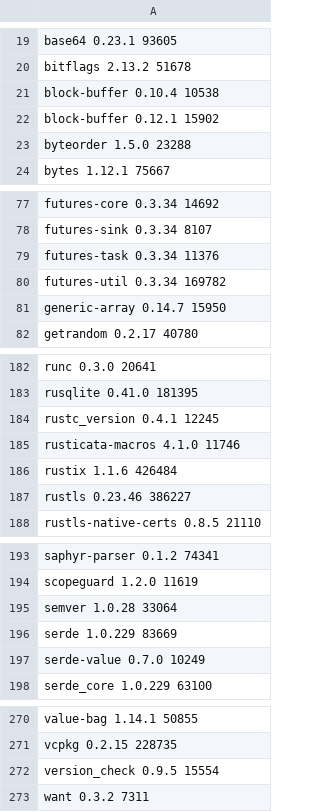
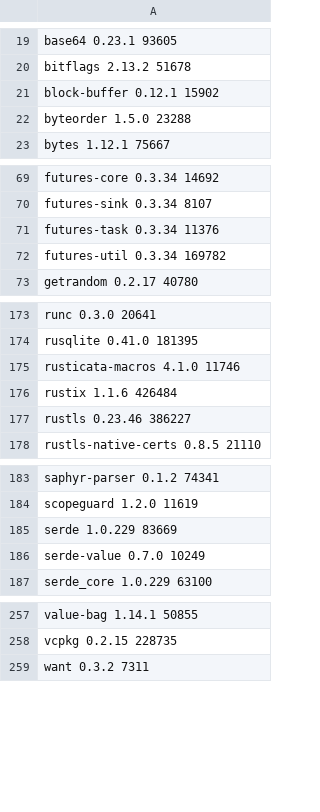
Before and after one commit to komira-ai/jobscheduler, a TSV file: third_party/buildrules/crate_sizes.tsv, drawn as a sheet; only a part is shown, gaps mark what is left out; the diff covers the shown part only.

```diff
--- a/third_party/buildrules/crate_sizes.tsv
+++ b/third_party/buildrules/crate_sizes.tsv
@@ -20,3 +20,2 @@ base64 0.23.1 93605
 bitflags 2.13.2 51678
-block-buffer 0.10.4 10538
 block-buffer 0.12.1 15902
@@ -80,3 +72,2 @@ futures-task 0.3.34 11376
 futures-util 0.3.34 169782
-generic-array 0.14.7 15950
 getrandom 0.2.17 40780
@@ -183,3 +174,2 @@ runc 0.3.0 20641
 rusqlite 0.41.0 181395
-rustc_version 0.4.1 12245
 rusticata-macros 4.1.0 11746
@@ -194,3 +184,2 @@ saphyr-parser 0.1.2 74341
 scopeguard 1.2.0 11619
-semver 1.0.28 33064
 serde 1.0.229 83669
@@ -271,3 +258,2 @@ value-bag 1.14.1 50855
 vcpkg 0.2.15 228735
-version_check 0.9.5 15554
 want 0.3.2 7311
```
Also changed, not shown: 9 removed rows elsewhere in this file, 9 other files.
